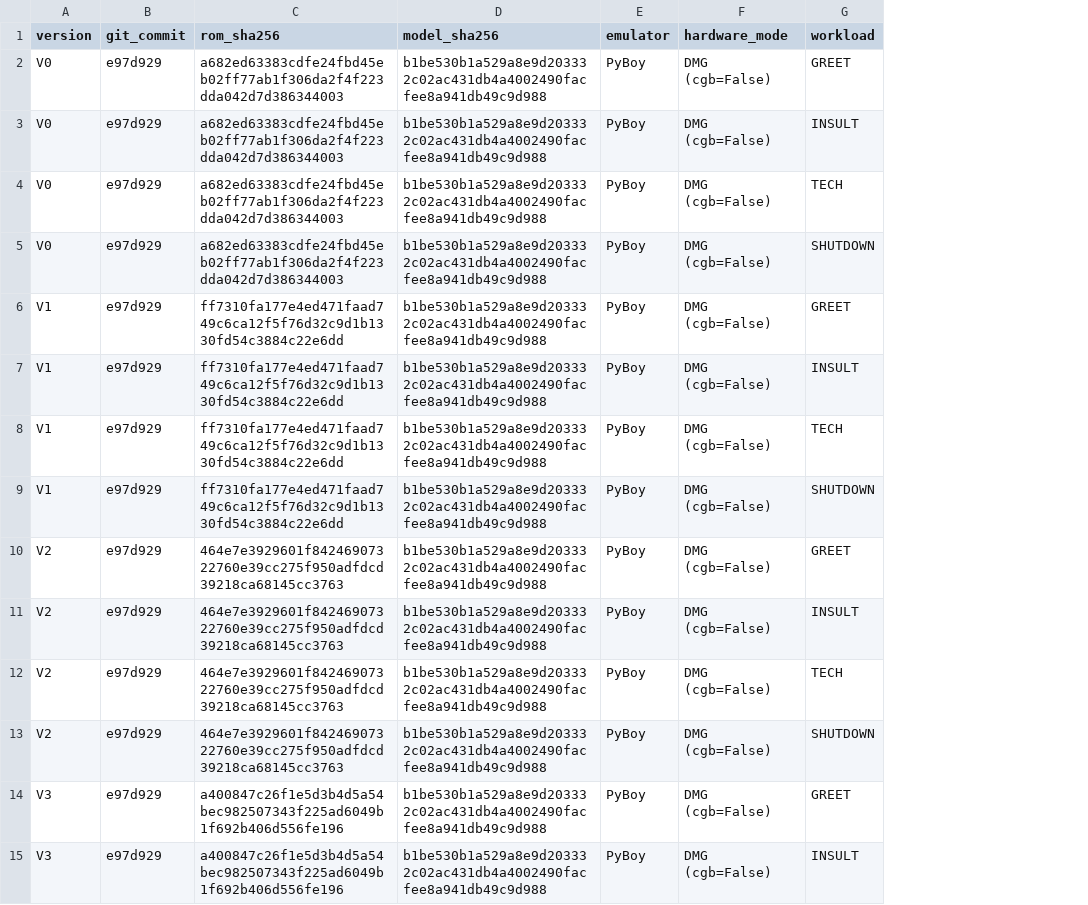
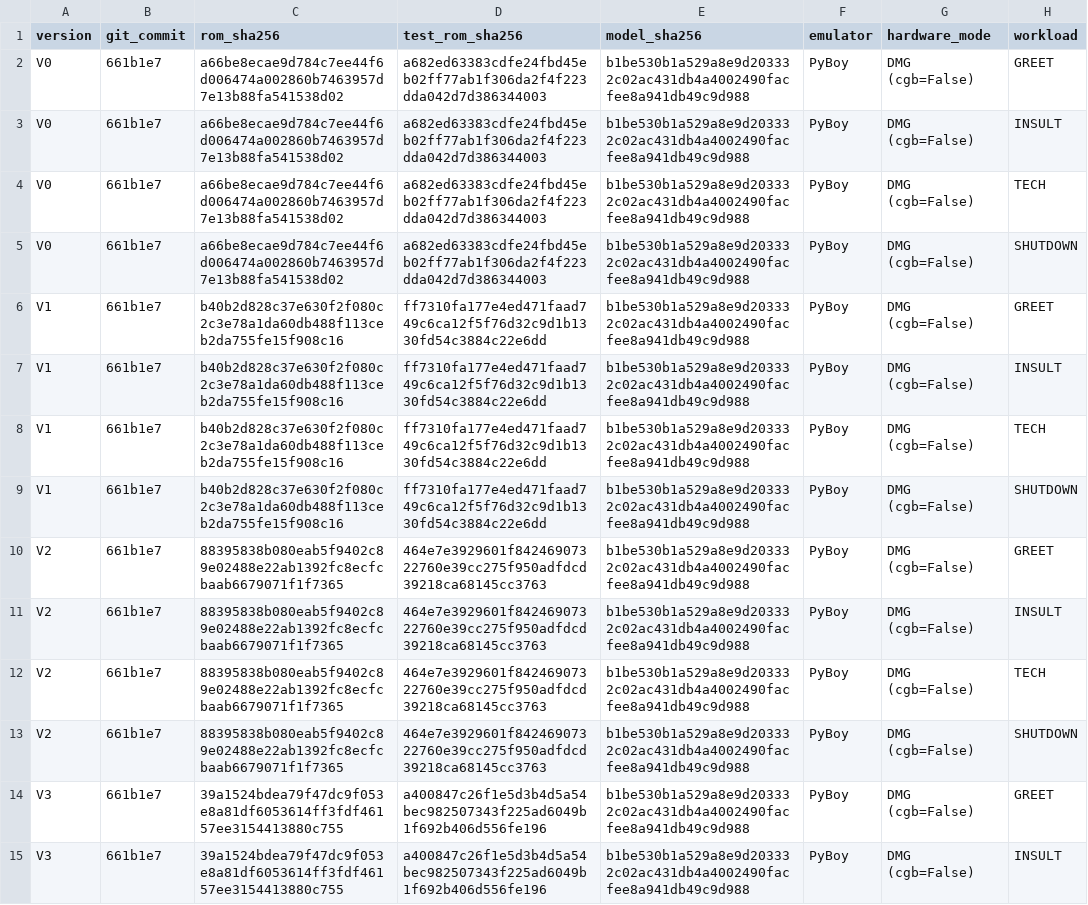
Before and after one commit to YashDThapliyal/GameBoyGPT, a CSV file: reports/benchmark.csv, drawn as a sheet; only a part is shown; addresses are those after the commit; the diff covers the shown part only; the diff names each change by its address in the sheet, - before the commit and + after, or states it on an @@ line.

Commit message:
fix: benchmark report records the game ROM's hash as well as the test ROM's
The integrity test compared the game ROM against the test ROM's hash and only ran when a report already existed. Measurements are unchanged by the rerun.

```diff
--- a/reports/benchmark.csv
+++ b/reports/benchmark.csv
+column C (rom_sha256), rows 2-15: a66be8ecae9d784c7ee44f6d006474a002860b7463957d7e13b88fa541538d02 | a66be8ecae9d784c7ee44f6d006474a002860b7463957d7e13b88fa541538d02 | a66be8ecae9d784c7ee44f6d006474a002860b7463957d7e13b88fa541538d02 | a66be8ecae9d784c7ee44f6d006474a002860b7463957d7e13b88fa541538d02 | b40b2d828c37e630f2f080c2c3e78a1da60db488f113ceb2da755fe15f908c16 | b40b2d828c37e630f2f080c2c3e78a1da60db488f113ceb2da755fe15f908c16 | b40b2d828c37e630f2f080c2c3e78a1da60db488f113ceb2da755fe15f908c16 | b40b2d828c37e630f2f080c2c3e78a1da60db488f113ceb2da755fe15f908c16 | 88395838b080eab5f9402c89e02488e22ab1392fc8ecfcbaab6679071f1f7365 | 88395838b080eab5f9402c89e02488e22ab1392fc8ecfcbaab6679071f1f7365 | 88395838b080eab5f9402c89e02488e22ab1392fc8ecfcbaab6679071f1f7365 | 88395838b080eab5f9402c89e02488e22ab1392fc8ecfcbaab6679071f1f7365 | 39a1524bdea79f47dc9f053e8a81df6053614ff3fdf46157ee3154413880c755 | 39a1524bdea79f47dc9f053e8a81df6053614ff3fdf46157ee3154413880c755
-D1: rom_sha256
+D1: test_rom_sha256
-B2:B15 (git_commit): e97d929
+B2:B15 (git_commit): 661b1e7
```
Also changed, not shown: 34 edited cells elsewhere in this file, 2 other files.
